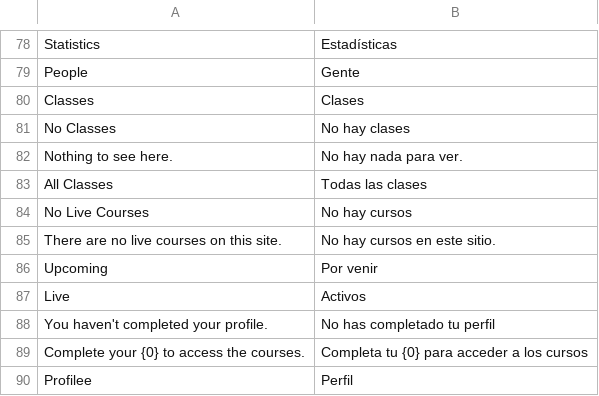
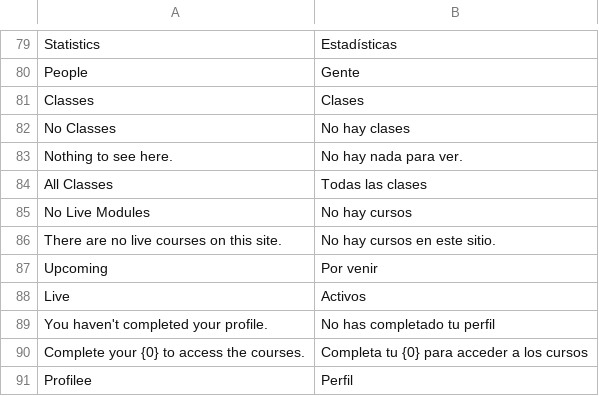
Before and after one commit to anamul94/frapee-lms, a CSV file: lms/translations/es.csv, drawn as a sheet; only a part is shown, gaps mark what is left out; the diff covers the shown part only.

Commit message:
changed label word COURSE into MODULE
changed label word COURSE into MODULE

```diff
--- a/lms/translations/es.csv
+++ b/lms/translations/es.csv
@@ -83,3 +84,3 @@ Nothing to see here.,No hay nada para ver.,
 All Classes,Todas las clases,
-No Live Courses,No hay cursos,
+No Live Modules,No hay cursos,
 There are no live courses on this site.,No hay cursos en este sitio.,
```
Also changed, not shown: 1 added row and 10 edited cells elsewhere in this file, 35 other files.
